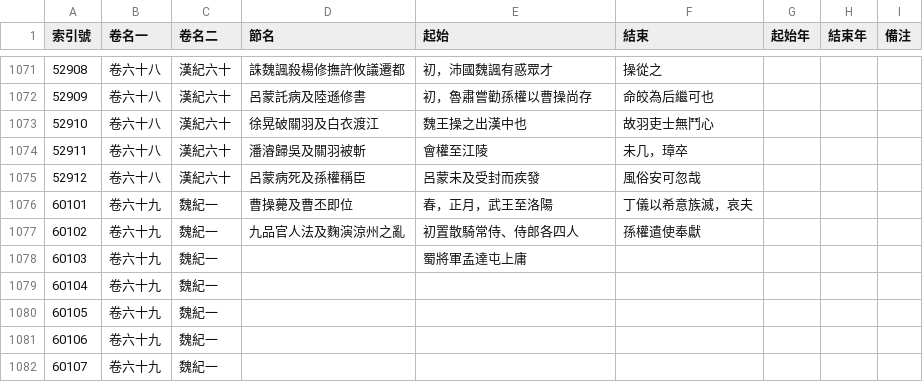
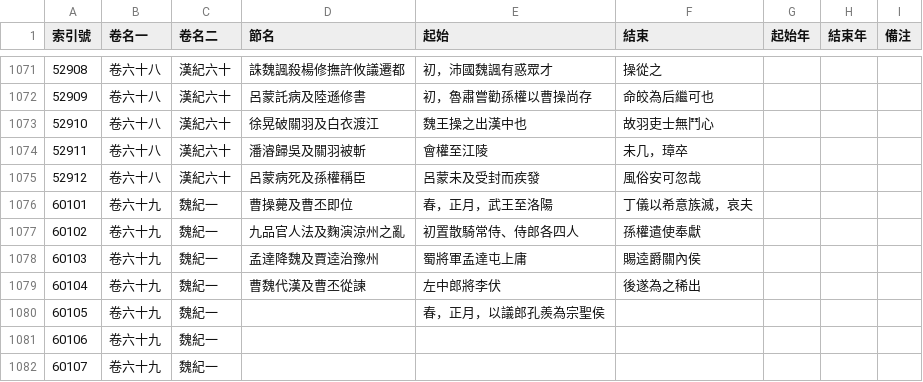
Before and after one commit to gintian/zizhitongjian, a CSV file: 1_主要數據/通鑑目錄.csv, drawn as a sheet; only a part is shown, gaps mark what is left out.

```diff
--- a/1_主要數據/通鑑目錄.csv
+++ b/1_主要數據/通鑑目錄.csv
@@ -1077,5 +1077,5 @@
 60102,卷六十九,魏紀一,九品官人法及麴演涼州之亂,初置散騎常侍、侍郎各四人,孫權遣使奉獻,,,
-60103,卷六十九,魏紀一,,蜀將軍孟達屯上庸,,,,
-60104,卷六十九,魏紀一,,,,,,
-60105,卷六十九,魏紀一,,,,,,
+60103,卷六十九,魏紀一,孟達降魏及賈逵治豫州,蜀將軍孟達屯上庸,賜逵爵關內侯,,,
+60104,卷六十九,魏紀一,曹魏代漢及曹丕從諫,左中郎將李伏,後遂為之稀出,,,
+60105,卷六十九,魏紀一,,春，正月，以議郎孔羨為宗聖侯,,,,
 60106,卷六十九,魏紀一,,,,,,
```
Also changed, not shown: 1_主要數據/人物總表.csv.
